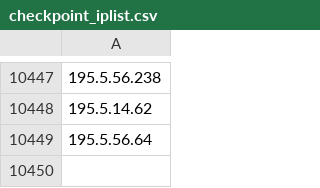
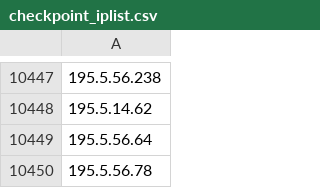
Before and after one commit to UTKAzureSentinelGithub/CheckPoint_IOCS_URL_FeedList, a CSV file: checkpoint_iplist.csv, drawn as a sheet; only a part is shown, gaps mark what is left out; the diff names each change by its address in the sheet, - before the commit and + after, or states it on an @@ line.

Commit message:
Checkpoint Indicator List update

```diff
--- a/checkpoint_iplist.csv
+++ b/checkpoint_iplist.csv
+row 10450: 195.5.56.78
```
